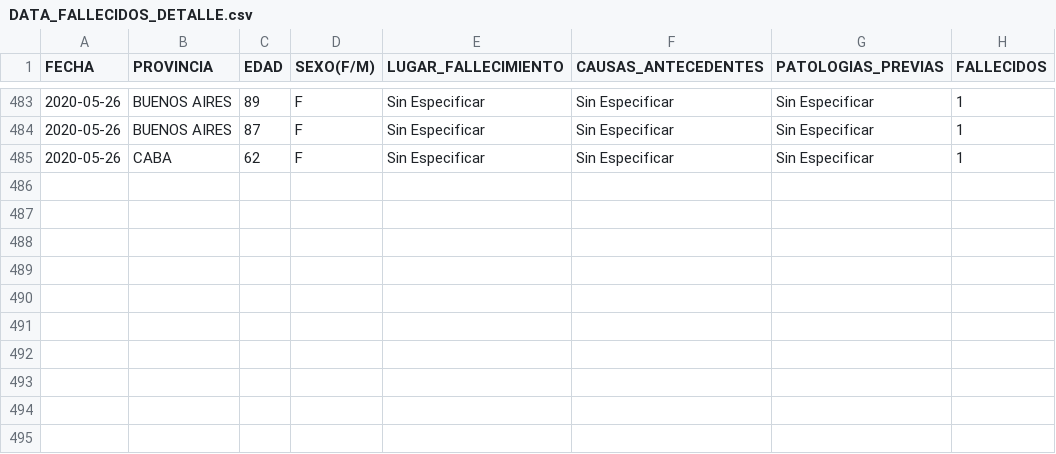
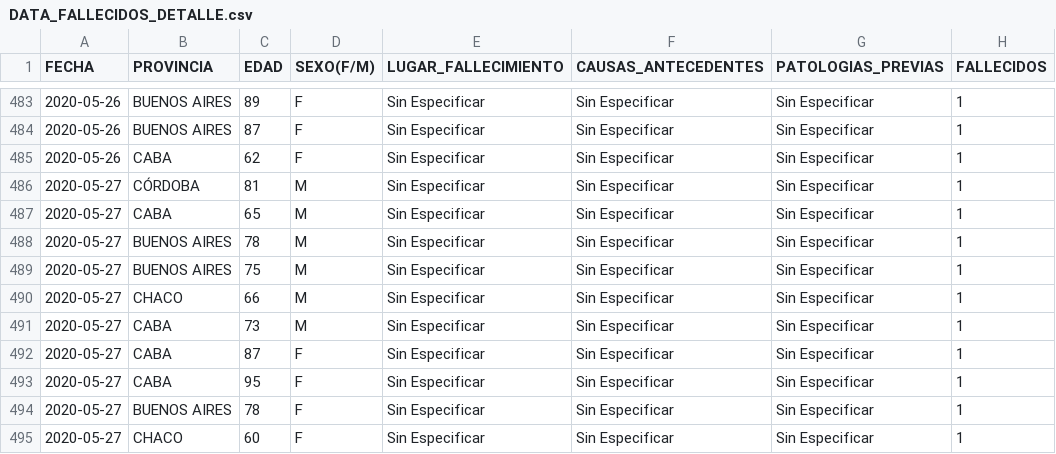
Before and after one commit to JIBarrionuevoGaltier/COVID-19-ARG, a CSV file: DATA_FALLECIDOS_DETALLE.csv, drawn as a sheet; only a part is shown, gaps mark what is left out; the diff names each change by its address in the sheet, - before the commit and + after, or states it on an @@ line.

```diff
--- a/DATA_FALLECIDOS_DETALLE.csv
+++ b/DATA_FALLECIDOS_DETALLE.csv
+row 486: 2020-05-27 | CÓRDOBA | 81 | M | Sin Especificar | Sin Especificar | Sin Especificar | 1
+row 487: 2020-05-27 | CABA | 65 | M | Sin Especificar | Sin Especificar | Sin Especificar | 1
+row 488: 2020-05-27 | BUENOS AIRES | 78 | M | Sin Especificar | Sin Especificar | Sin Especificar | 1
+row 489: 2020-05-27 | BUENOS AIRES | 75 | M | Sin Especificar | Sin Especificar | Sin Especificar | 1
+row 490: 2020-05-27 | CHACO | 66 | M | Sin Especificar | Sin Especificar | Sin Especificar | 1
+row 491: 2020-05-27 | CABA | 73 | M | Sin Especificar | Sin Especificar | Sin Especificar | 1
+row 492: 2020-05-27 | CABA | 87 | F | Sin Especificar | Sin Especificar | Sin Especificar | 1
+row 493: 2020-05-27 | CABA | 95 | F | Sin Especificar | Sin Especificar | Sin Especificar | 1
+row 494: 2020-05-27 | BUENOS AIRES | 78 | F | Sin Especificar | Sin Especificar | Sin Especificar | 1
+row 495: 2020-05-27 | CHACO | 60 | F | Sin Especificar | Sin Especificar | Sin Especificar | 1
```
Also changed, not shown: DATA_ARGENTINA.csv, DATA_PAISXPROVINCIAS_CONFIMADOS_FALLECIDOS.csv, 3 other files.
